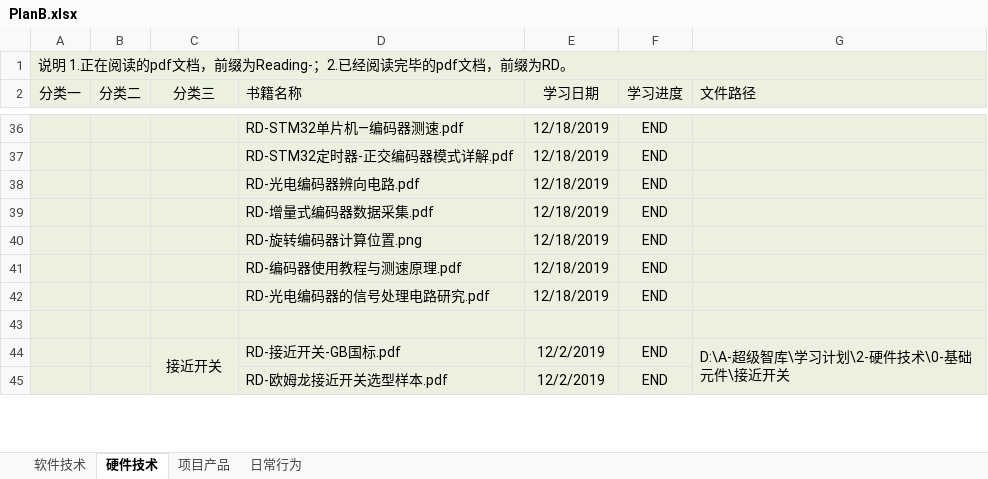
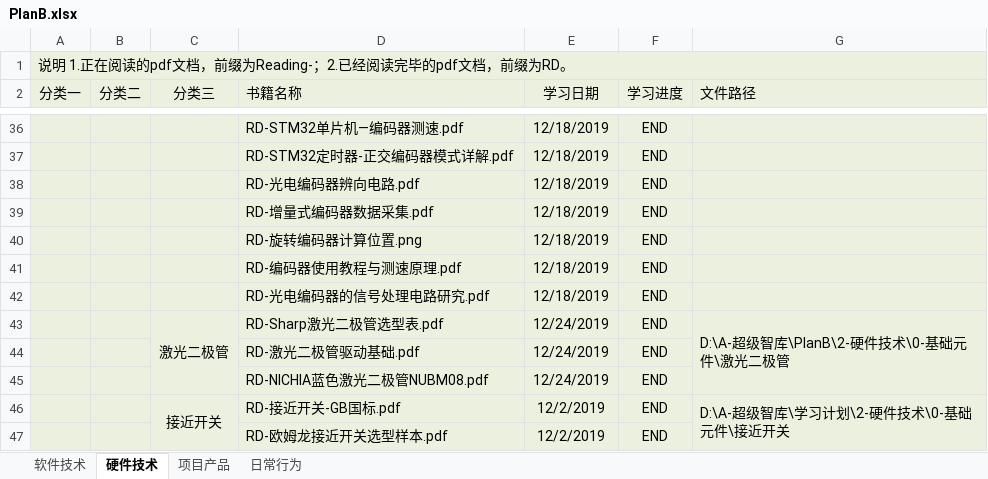
Before and after one commit to ShellAlbert/Summary2019, an Excel workbook: PlanB/PlanB.xlsx, sheet 硬件技术, drawn as a sheet; only a part is shown, gaps mark what is left out; values as stored, in another font and other column widths than the file's, no borders; the diff covers the shown part only; the diff names each change by its address in the sheet, - before the commit and + after, or states it on an @@ line.

```diff
--- a/PlanB/PlanB.xlsx (sheet 硬件技术)
+++ b/PlanB/PlanB.xlsx (sheet 硬件技术)
-row 43: (empty)
+row 43:  |  | 激光二极管 | RD-Sharp激光二极管选型表.pdf | 12/24/2019 | END | D:\A-超级智库\PlanB\2-硬件技术\0-基础元件\激光二极管
+C43:C45 merged
+G43:G45 merged
+row 44:  |  |  | RD-激光二极管驱动基础.pdf | 12/24/2019 | END
+row 45:  |  |  | RD-NICHIA蓝色激光二极管NUBM08.pdf | 12/24/2019 | END
```
Also changed, not shown: 13 added rows, 4 removed rows, 4 edited cells, cell formats and merged cells elsewhere in this sheet.
